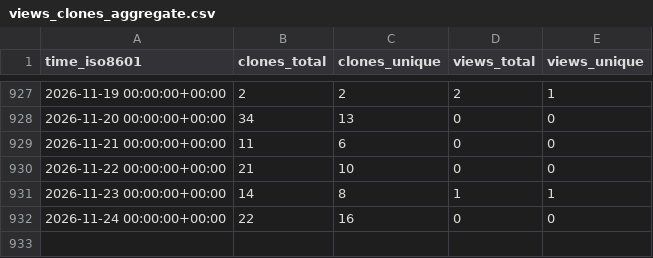
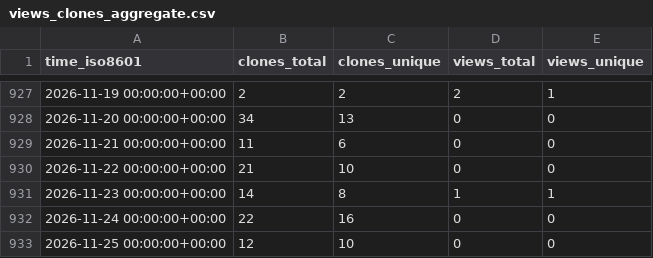
Before and after one commit to sysbio-curie/PhysiBoSSv1, a CSV file: sysbio-curie/PhysiBoSSv1/ghrs-data/views_clones_aggregate.csv, drawn as a sheet; only a part is shown, gaps mark what is left out.

```diff
--- a/sysbio-curie/PhysiBoSSv1/ghrs-data/views_clones_aggregate.csv
+++ b/sysbio-curie/PhysiBoSSv1/ghrs-data/views_clones_aggregate.csv
@@ -932 +932,2 @@ time_iso8601,clones_total,clones_unique,views_total,views_unique
 2026-11-24 00:00:00+00:00,22,16,0,0
+2026-11-25 00:00:00+00:00,12,10,0,0
```
Also changed, not shown: 1 other file.
